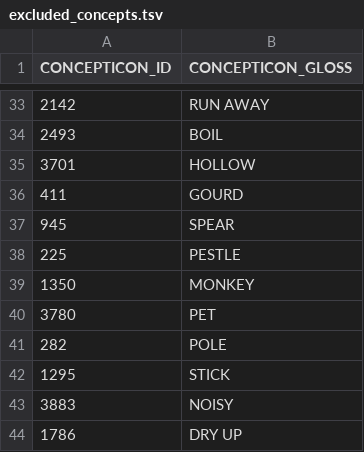
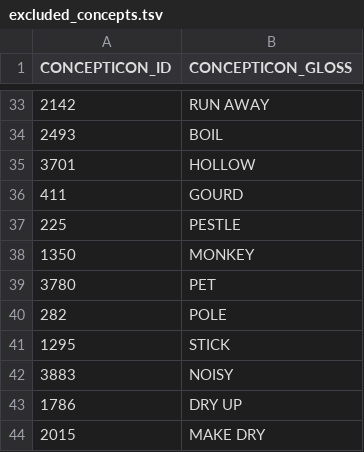
Before and after one commit to pano-takanan-history/blumpanotacana, a TSV file: etc/old/excluded_concepts.tsv, drawn as a sheet; only a part is shown, gaps mark what is left out; the shorter side is filled out with more unchanged rows; the diff names each change by its address in the sheet, - before the commit and + after, or states it on an @@ line.

```diff
--- a/etc/old/excluded_concepts.tsv
+++ b/etc/old/excluded_concepts.tsv
-row 37: 945 | SPEAR
```
Also changed, not shown: etc/concepts.tsv, 1 other file.
